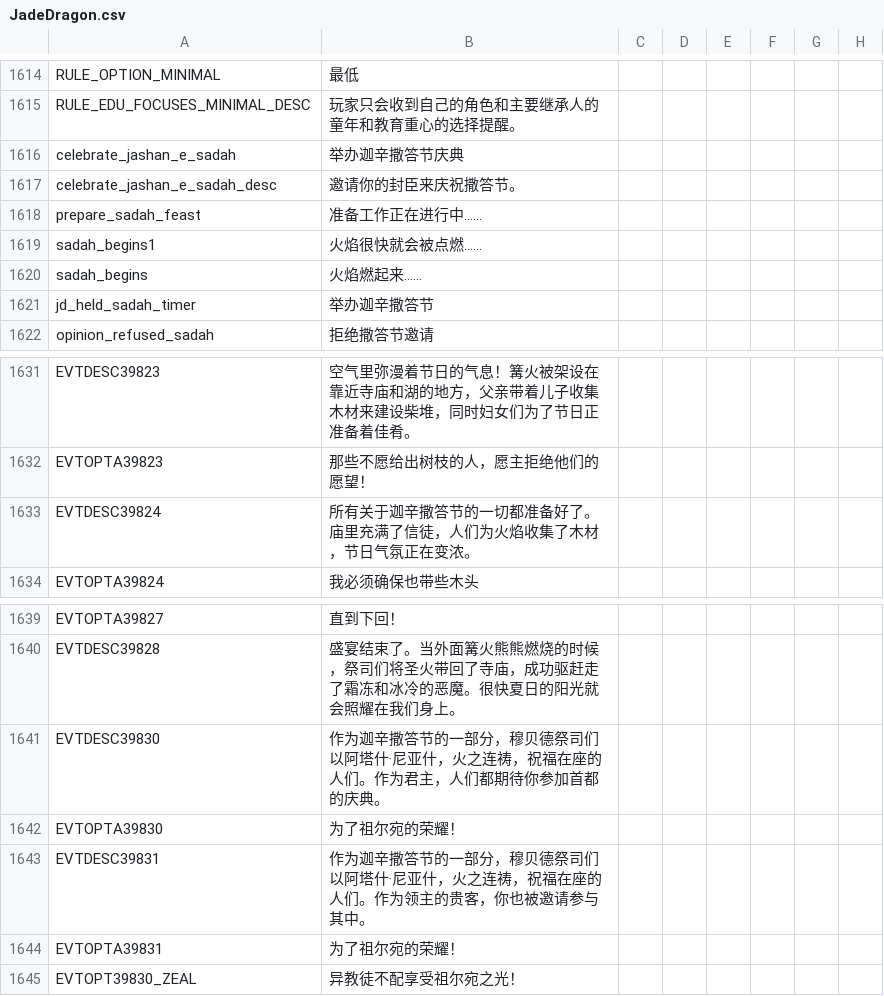
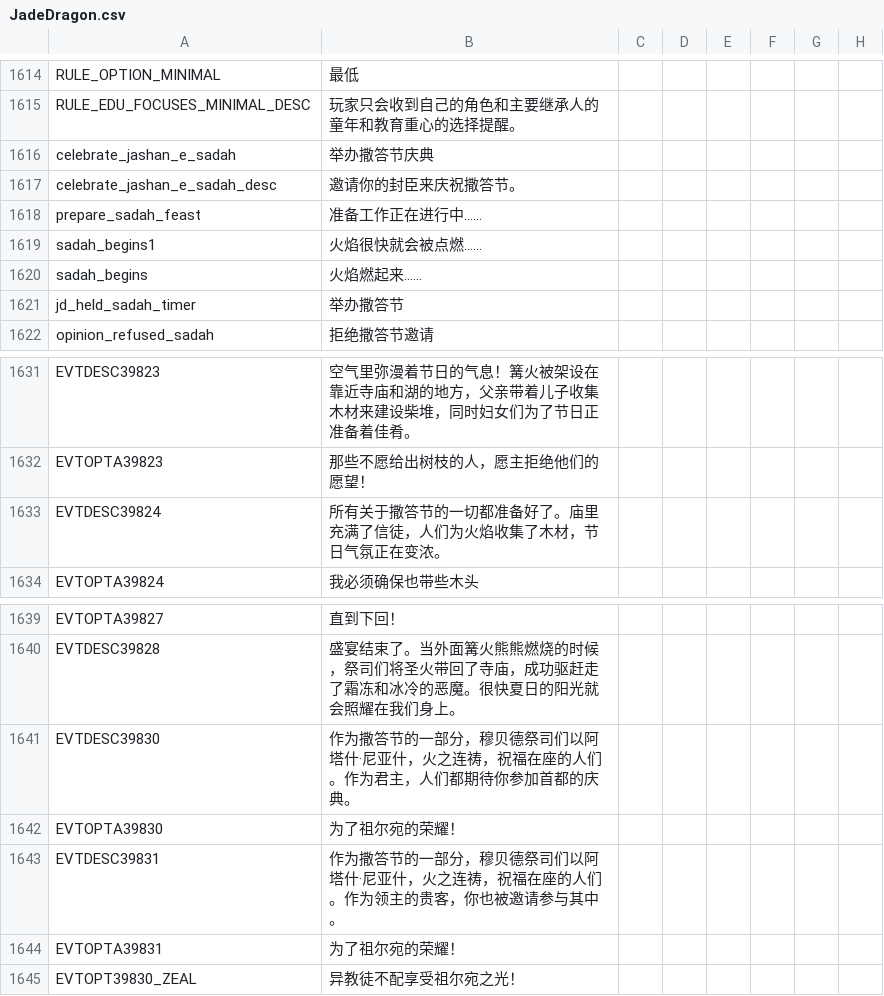
Before and after one commit to paratranz/CK2-Chinese-Localisation, a CSV file: localisation/JadeDragon.csv, drawn as a sheet; only a part is shown, gaps mark what is left out; the diff names each change by its address in the sheet, - before the commit and + after, or states it on an @@ line.

```diff
--- a/localisation/JadeDragon.csv
+++ b/localisation/JadeDragon.csv
-B1616: 举办迦辛撒答节庆典
+B1616: 举办撒答节庆典
-B1621: 举办迦辛撒答节
+B1621: 举办撒答节
-B1633: 所有关于迦辛撒答节的一切都准备好了。庙里充满了信徒，人们为火焰收集了木材，节日气氛正在变浓。
+B1633: 所有关于撒答节的一切都准备好了。庙里充满了信徒，人们为火焰收集了木材，节日气氛正在变浓。
-B1641: 作为迦辛撒答节的…
+B1641: 作为撒答节的…
-B1643: 作为迦辛撒答节的…
+B1643: 作为撒答节的…
```
Also changed, not shown: 1 other file.
